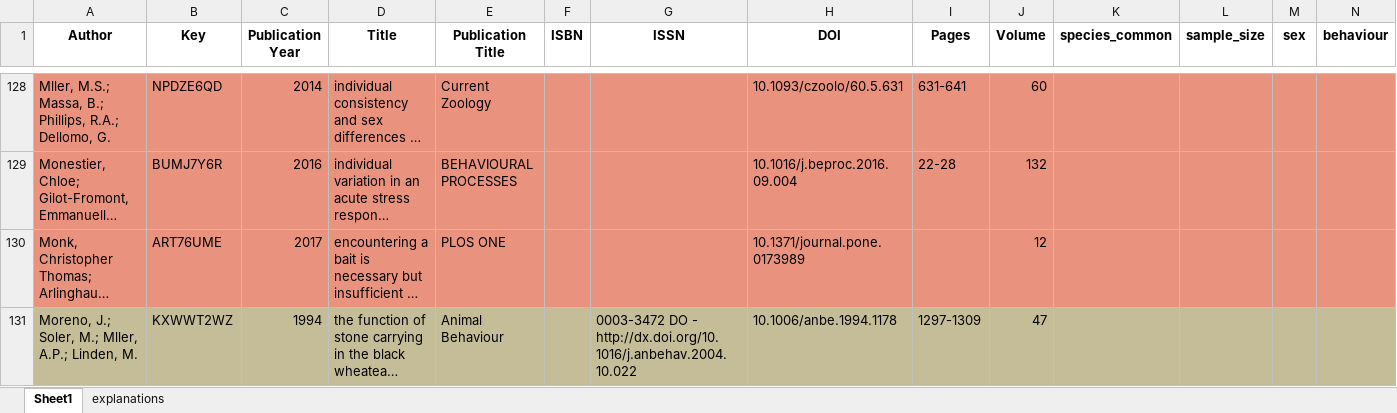
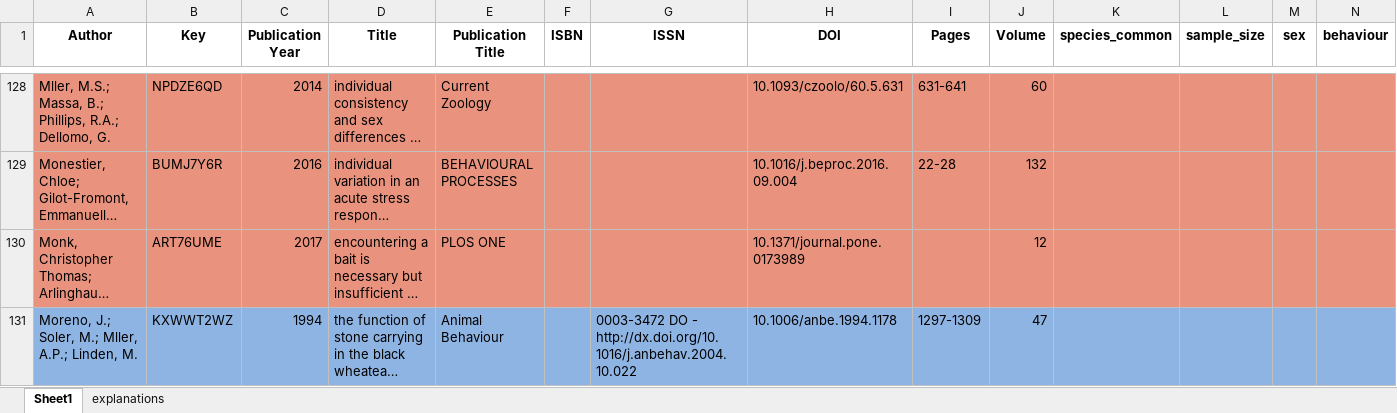
Before and after one commit to mastoffel/rpt_behav_meta, an Excel workbook: data/meta_table_filled_280319.xlsx, sheet Sheet1, drawn as a sheet; only a part is shown, gaps mark what is left out; long unchanged cells end in …; values as stored, in another font and other column widths than the file's, no borders; the diff covers the shown part only; the diff names each change by its address in the sheet, - before the commit and + after, or states it on an @@ line.

```diff
--- a/data/meta_table_filled_280319.xlsx (sheet Sheet1)
+++ b/data/meta_table_filled_280319.xlsx (sheet Sheet1)
-A131:N131 fill: #C4BD97
+A131:N131 fill: #8EB4E3
```
Also changed, not shown: 30 edited cells and cell formats elsewhere in this sheet, 7 other files.
